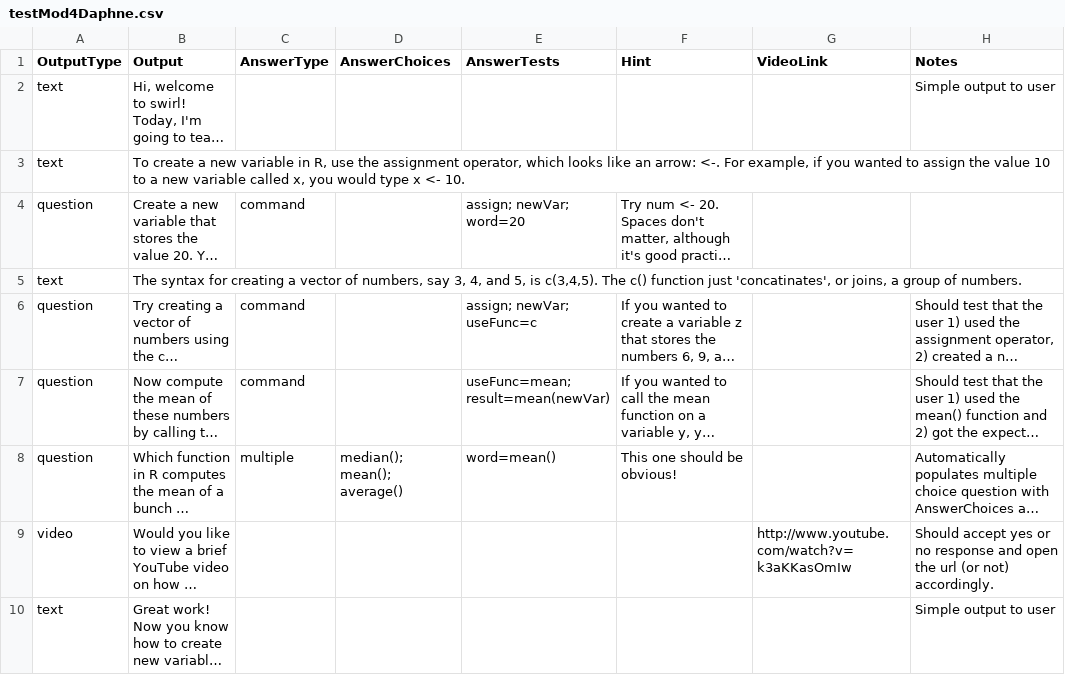
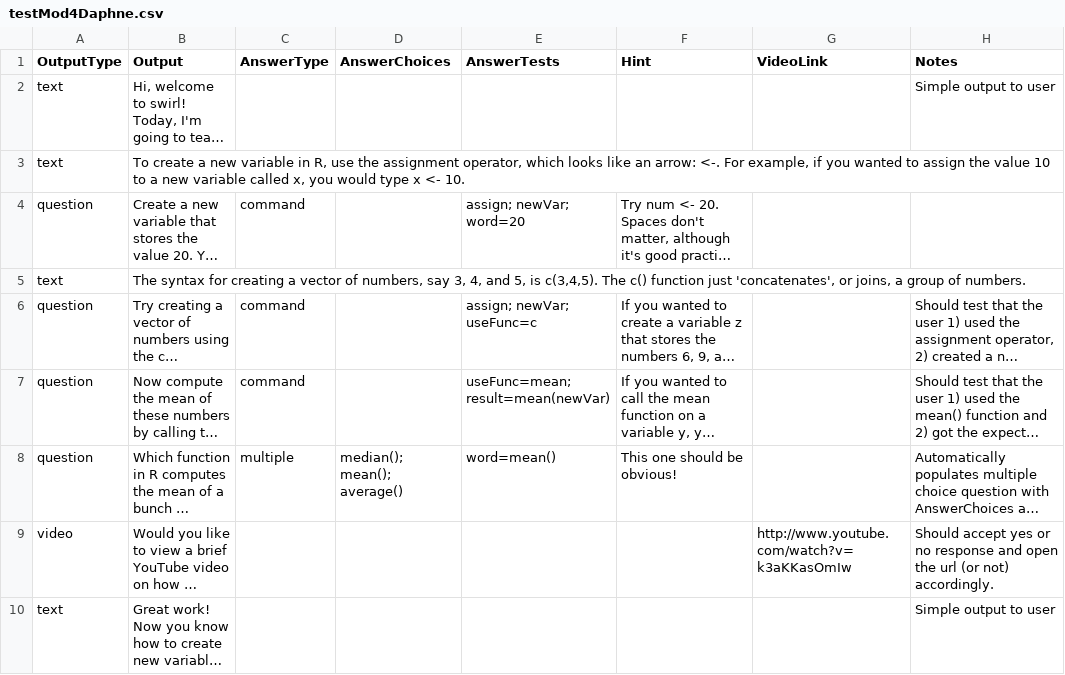
Before and after one commit to swirldev/swirl, a CSV file: data/Courses/Test_Module/testMod4Daphne.csv, drawn as a sheet; long unchanged cells end in …; the diff names each change by its address in the sheet, - before the commit and + after, or states it on an @@ line.

Commit message:
fixed typo in testMod4Daphne

```diff
--- a/data/Courses/Test_Module/testMod4Daphne.csv
+++ b/data/Courses/Test_Module/testMod4Daphne.csv
-B5 (Output): …function just 'concatinates', or joins,…
+B5 (Output): …function just 'concatenates', or joins,…
```
